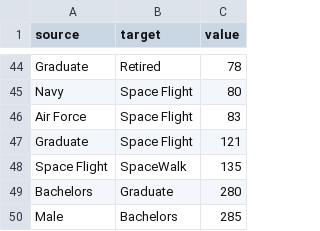
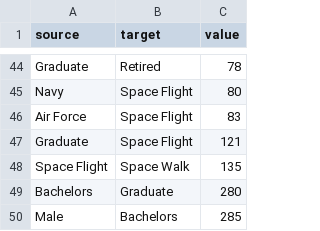
Before and after one commit to ekavtaradze/final, a CSV file: data/sankeyCompleteNoZero.csv, drawn as a sheet; only a part is shown, gaps mark what is left out.

```diff
--- a/data/sankeyCompleteNoZero.csv
+++ b/data/sankeyCompleteNoZero.csv
@@ -47,3 +47,3 @@ Air Force,Space Flight,83
 Graduate,Space Flight,121
-Space Flight,SpaceWalk,135
+Space Flight,Space Walk,135
 Bachelors,Graduate,280
```
Also changed, not shown: 1 other file.
